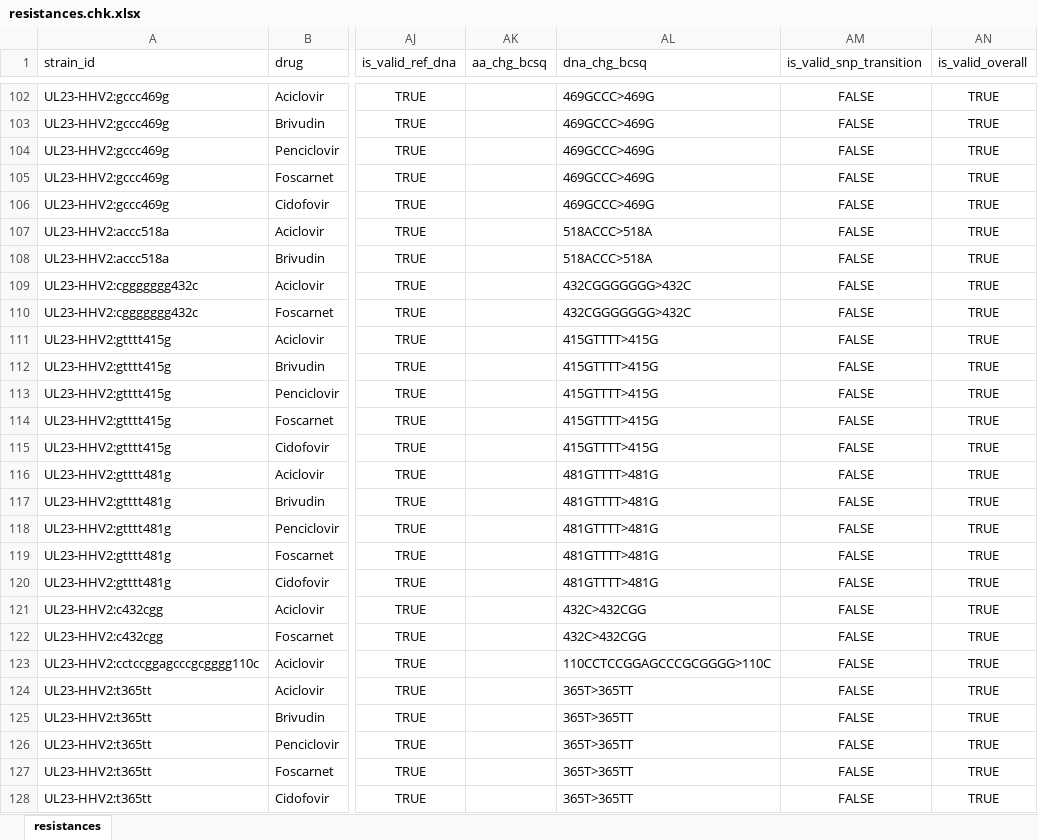
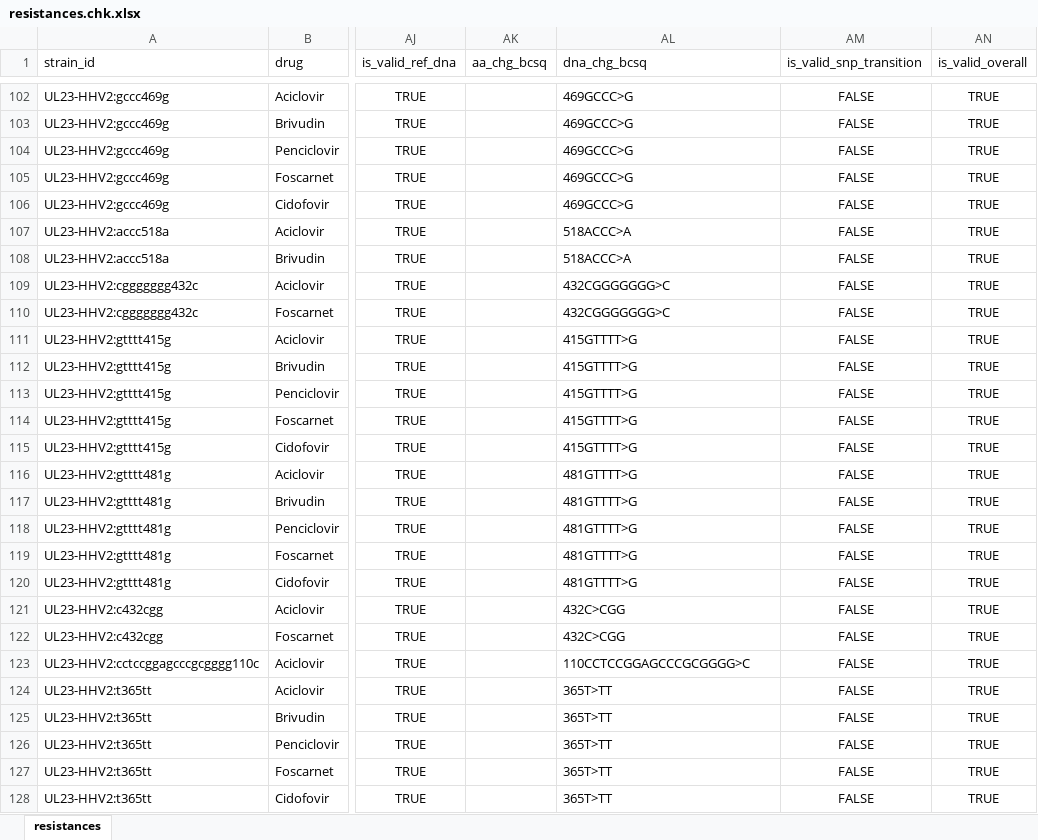
Before and after one commit to Laubscher/hgene, an Excel workbook: data/db/hsv2/resistances.chk.xlsx, sheet resistances, drawn as a sheet; only a part is shown, gaps mark what is left out; values as stored, in another font and other column widths than the file's, no borders; the diff covers the shown part only; the diff names each change by its address in the sheet, - before the commit and + after, or states it on an @@ line.

Commit message:
~ dna_chg_bcsq format HHV-2

```diff
--- a/data/db/hsv2/resistances.chk.xlsx (sheet resistances)
+++ b/data/db/hsv2/resistances.chk.xlsx (sheet resistances)
-AL102:AL106 (dna_chg_bcsq): 469GCCC>469G
+AL102:AL106 (dna_chg_bcsq): 469GCCC>G
-AL107:AL108 (dna_chg_bcsq): 518ACCC>518A
+AL107:AL108 (dna_chg_bcsq): 518ACCC>A
-AL109:AL110 (dna_chg_bcsq): 432CGGGGGGG>432C
+AL109:AL110 (dna_chg_bcsq): 432CGGGGGGG>C
-AL111:AL115 (dna_chg_bcsq): 415GTTTT>415G
+AL111:AL115 (dna_chg_bcsq): 415GTTTT>G
-AL116:AL120 (dna_chg_bcsq): 481GTTTT>481G
+AL116:AL120 (dna_chg_bcsq): 481GTTTT>G
-AL121:AL122 (dna_chg_bcsq): 432C>432CGG
+AL121:AL122 (dna_chg_bcsq): 432C>CGG
-AL123 (dna_chg_bcsq): 110CCTCCGGAGCCCGCGGGG>110C
+AL123 (dna_chg_bcsq): 110CCTCCGGAGCCCGCGGGG>C
-AL124:AL128 (dna_chg_bcsq): 365T>365TT
+AL124:AL128 (dna_chg_bcsq): 365T>TT
```
Also changed, not shown: 101 edited cells elsewhere in this sheet, formulas that keep their value.
